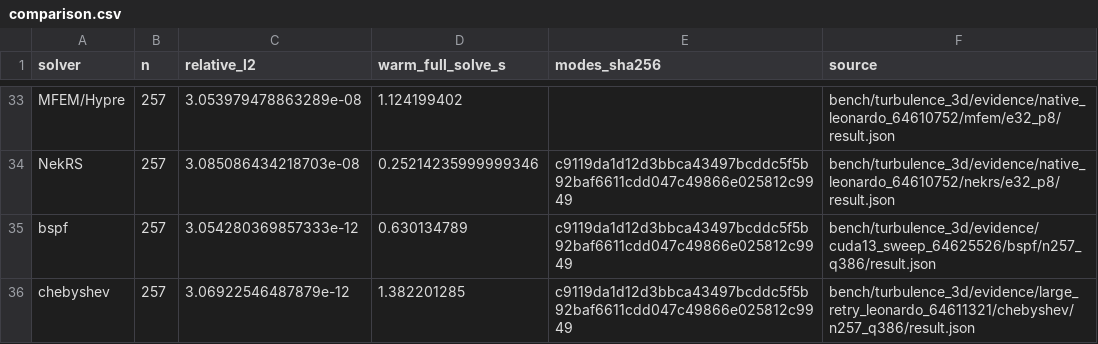
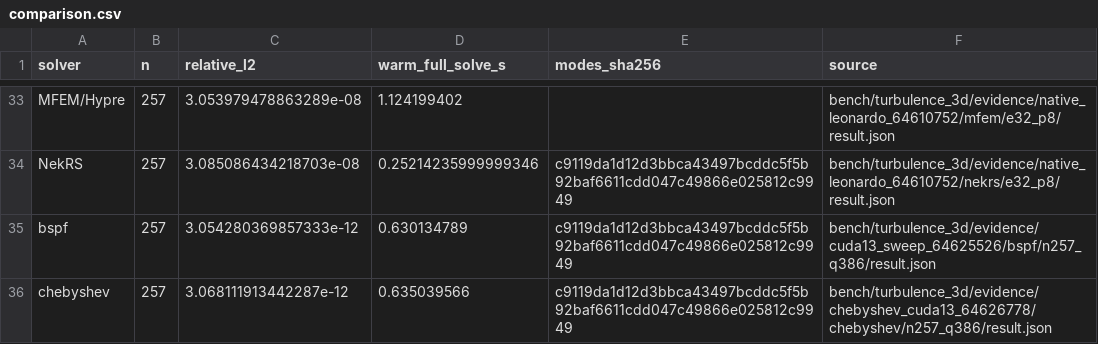
Before and after one commit to moulin1024/bspf, a CSV file: bench/turbulence_3d/evidence/comparison_leonardo_to257/comparison.csv, drawn as a sheet; only a part is shown, gaps mark what is left out; the diff covers the shown part only.

Commit message:
Validate optimized Chebyshev CUDA 13 sweep and refresh comparison plots

```diff
--- a/bench/turbulence_3d/evidence/comparison_leonardo_to257/comparison.csv
+++ b/bench/turbulence_3d/evidence/comparison_leonardo_to257/comparison.csv
@@ -35,2 +35,2 @@ NekRS,257,3.085086434218703e-08,0.25214235999999346,c9119da1d12d3bbca43497bcddc5
 bspf,257,3.054280369857333e-12,0.630134789,c9119da1d12d3bbca43497bcddc5f5b92baf6611cdd047c49866e025812c9949,bench/turbulence_3d/evidence/cuda13_sweep_64625526/bspf/n257_q386/result.json
-chebyshev,257,3.06922546487879e-12,1.382201285,c9119da1d12d3bbca43497bcddc5f5b92baf6611cdd047c49866e025812c9949,bench/turbulence_3d/evidence/large_retry_leonardo_64611321/chebyshev/n257_q386/result.json
+chebyshev,257,3.068111913442287e-12,0.635039566,c9119da1d12d3bbca43497bcddc5f5b92baf6611cdd047c49866e025812c9949,bench/turbulence_3d/evidence/chebyshev_cuda13_64626778/chebyshev/n257_q386/result.json
```
Also changed, not shown: 16 edited cells elsewhere in this file, 21 other files.
